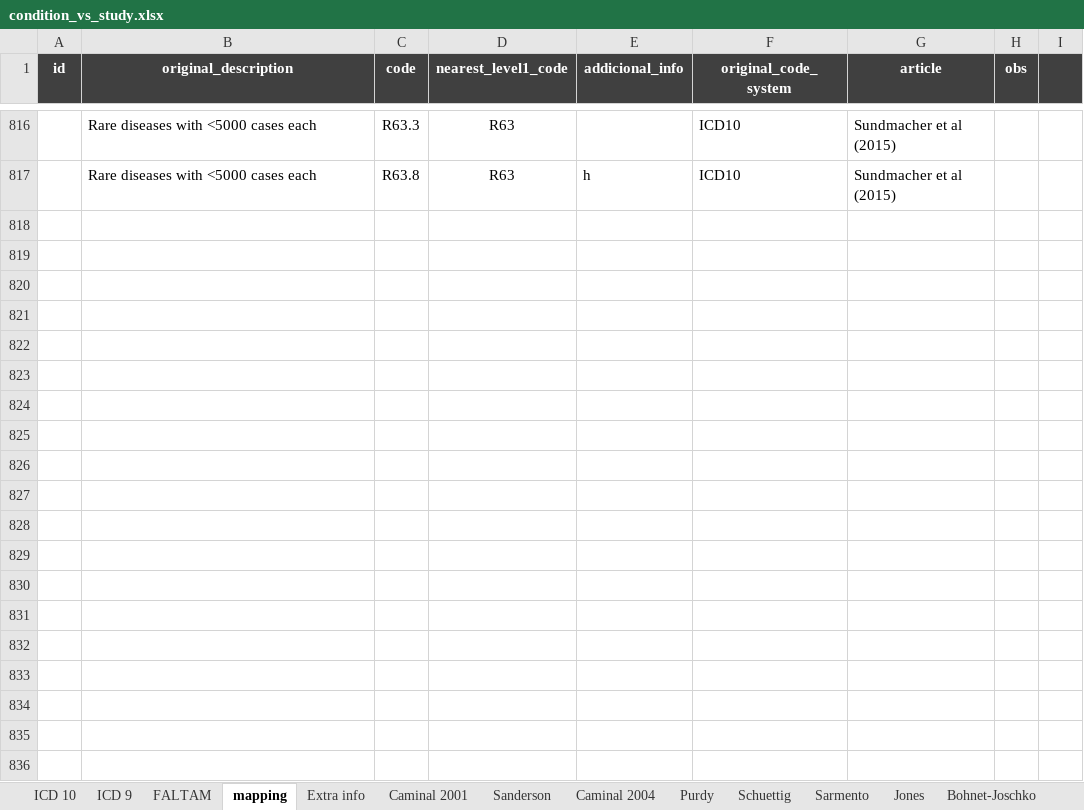
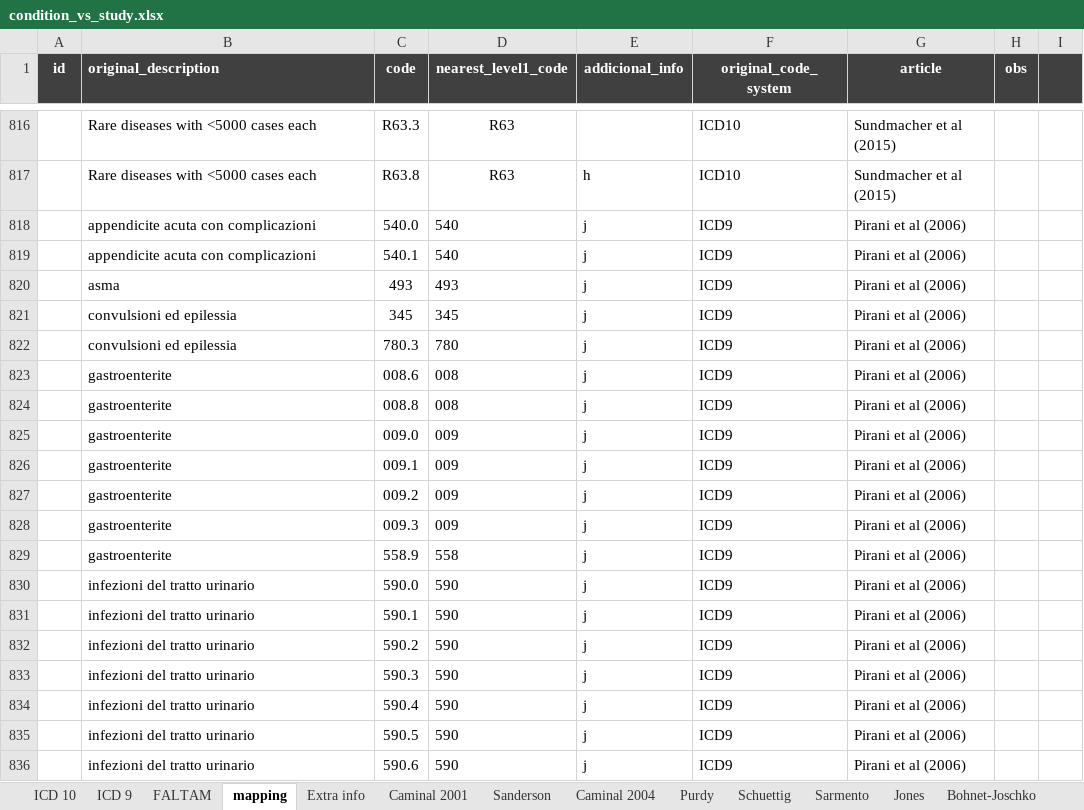
Before and after one commit to marianacpais/RS_ambulatory_conditions, an Excel workbook: condition_vs_study.xlsx, sheet mapping, drawn as a sheet; only a part is shown, gaps mark what is left out; values as stored, in another font and other column widths than the file's, no borders; the diff covers the shown part only; the diff names each change by its address in the sheet, - before the commit and + after, or states it on an @@ line.

Commit message:
table prototype

```diff
--- a/condition_vs_study.xlsx (sheet mapping)
+++ b/condition_vs_study.xlsx (sheet mapping)
-B1 alignment: center
+B1 alignment: left
+row 818:  | appendicite acuta con complicazioni | 540.0 | 540 | j | ICD9 | Pirani et al (2006)
+row 819:  | appendicite acuta con complicazioni | 540.1 | 540 | j | ICD9 | Pirani et al (2006)
+row 820:  | asma | 493 | 493 | j | ICD9 | Pirani et al (2006)
+row 821:  | convulsioni ed epilessia | 345 | 345 | j | ICD9 | Pirani et al (2006)
+row 822:  | convulsioni ed epilessia | 780.3 | 780 | j | ICD9 | Pirani et al (2006)
+row 823:  | gastroenterite | 008.6 | 008 | j | ICD9 | Pirani et al (2006)
+row 824:  | gastroenterite | 008.8 | 008 | j | ICD9 | Pirani et al (2006)
+row 825:  | gastroenterite | 009.0 | 009 | j | ICD9 | Pirani et al (2006)
+row 826:  | gastroenterite | 009.1 | 009 | j | ICD9 | Pirani et al (2006)
+row 827:  | gastroenterite | 009.2 | 009 | j | ICD9 | Pirani et al (2006)
+row 828:  | gastroenterite | 009.3 | 009 | j | ICD9 | Pirani et al (2006)
+row 829:  | gastroenterite | 558.9 | 558 | j | ICD9 | Pirani et al (2006)
+row 830:  | infezioni del tratto urinario | 590.0 | 590 | j | ICD9 | Pirani et al (2006)
+row 831:  | infezioni del tratto urinario | 590.1 | 590 | j | ICD9 | Pirani et al (2006)
+row 832:  | infezioni del tratto urinario | 590.2 | 590 | j | ICD9 | Pirani et al (2006)
+row 833:  | infezioni del tratto urinario | 590.3 | 590 | j | ICD9 | Pirani et al (2006)
+row 834:  | infezioni del tratto urinario | 590.4 | 590 | j | ICD9 | Pirani et al (2006)
+row 835:  | infezioni del tratto urinario | 590.5 | 590 | j | ICD9 | Pirani et al (2006)
+row 836:  | infezioni del tratto urinario | 590.6 | 590 | j | ICD9 | Pirani et al (2006)
```
Also changed, not shown: 275 added rows elsewhere in this sheet, sheet FALTAM, sheet Extra info, 21 other files.
